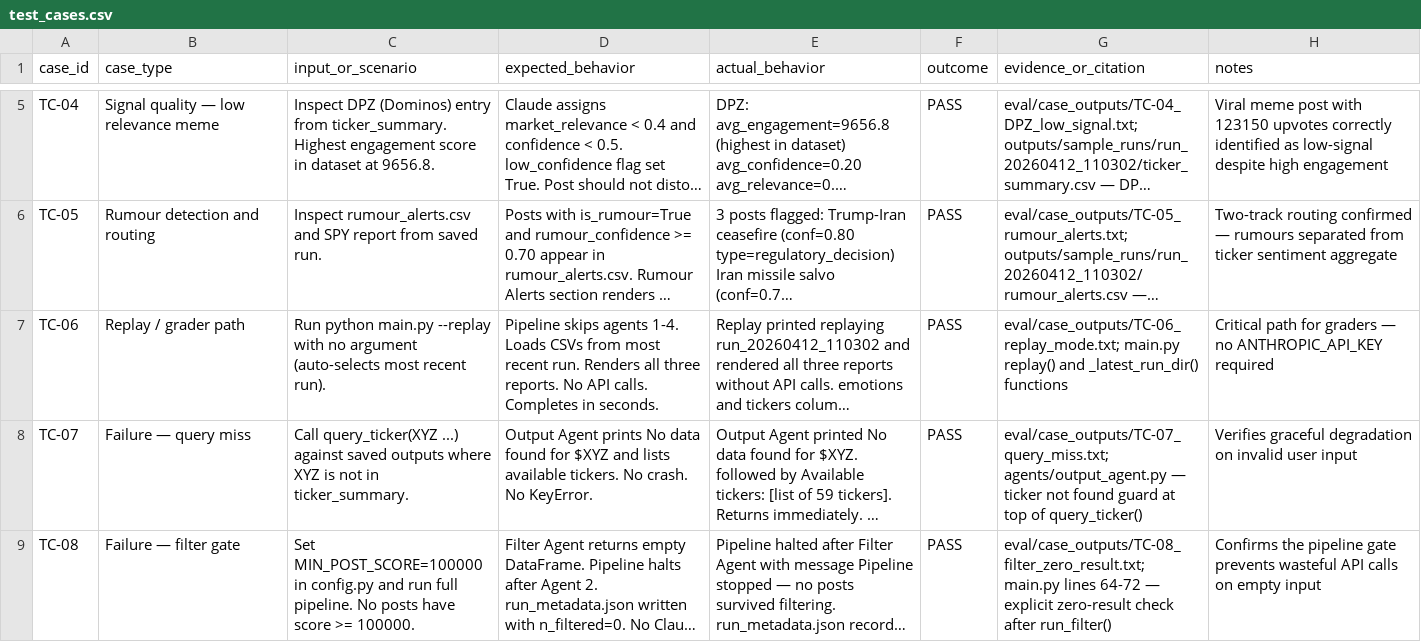
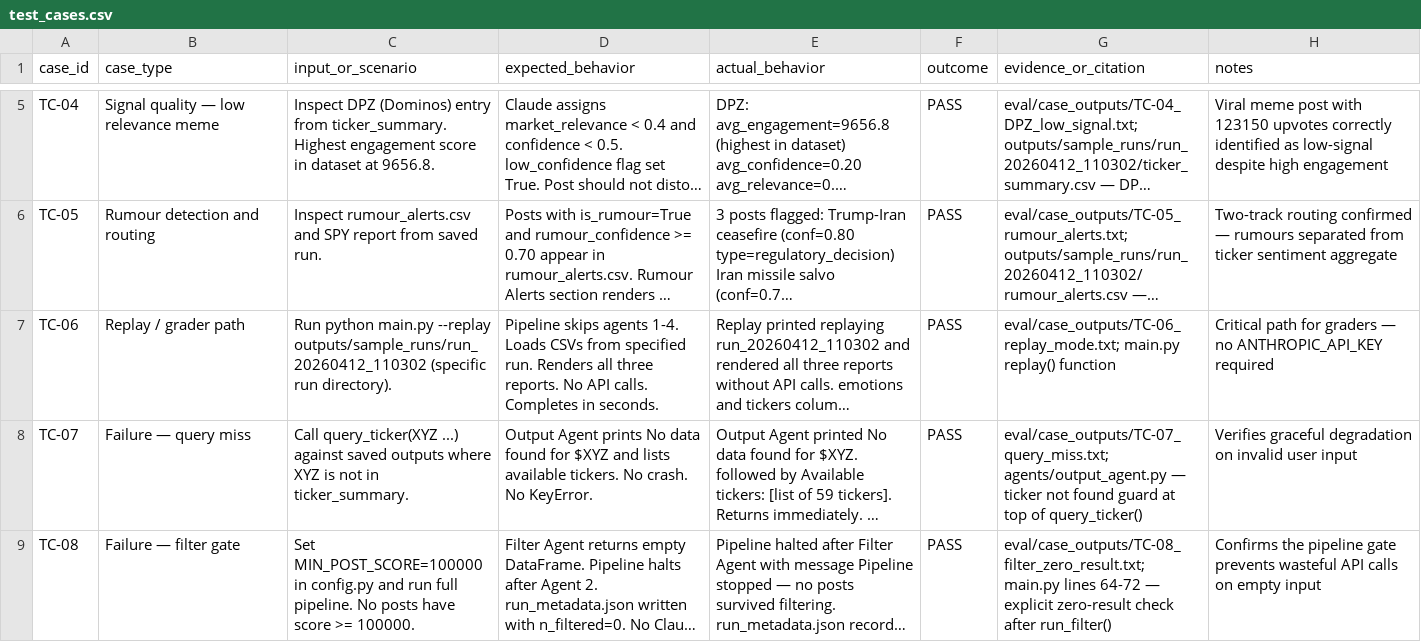
Before and after one commit to farrukhmasood1/SentimentEdge, a CSV file: eval/test_cases.csv, drawn as a sheet; only a part is shown, gaps mark what is left out; long unchanged cells end in …; the diff names each change by its address in the sheet, - before the commit and + after, or states it on an @@ line.

```diff
--- a/eval/test_cases.csv
+++ b/eval/test_cases.csv
-C7 (input_or_scenario): …main.py --replay with no argument (auto-selects most recent run).
+C7 (input_or_scenario): …main.py --replay outputs/sample_runs/run_20260412_110302 (specific run directory).
-D7 (expected_behavior): …CSVs from most recent run. Renders…
+D7 (expected_behavior): …CSVs from specified run. Renders…
-G7 (evidence_or_citation): …main.py replay() and _latest_run_dir() functions
+G7 (evidence_or_citation): …main.py replay() function
```
Also changed, not shown: eval/evaluation_results.csv, 1 other file.
